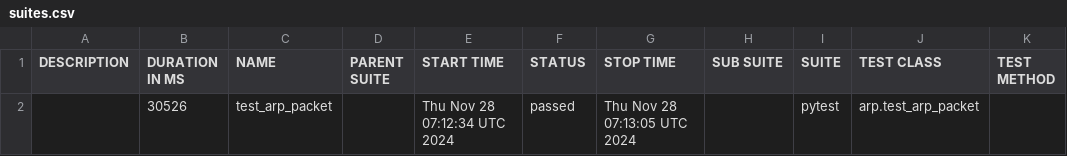
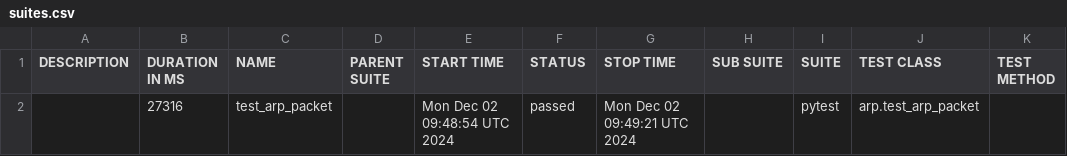
Before and after one commit to open-traffic-generator/snappi-ixnetwork, a CSV file: data/suites.csv, drawn as a sheet.

```diff
--- a/data/suites.csv
+++ b/data/suites.csv
@@ -1,2 +1,2 @@
 "DESCRIPTION","DURATION IN MS","NAME","PARENT SUITE","START TIME","STATUS","STOP TIME","SUB SUITE","SUITE","TEST CLASS","TEST METHOD"
-"","30526","test_arp_packet","","Thu Nov 28 07:12:34 UTC 2024","passed","Thu Nov 28 07:13:05 UTC 2024","","pytest","arp.test_arp_packet",""
+"","27316","test_arp_packet","","Mon Dec 02 09:48:54 UTC 2024","passed","Mon Dec 02 09:49:21 UTC 2024","","pytest","arp.test_arp_packet",""
```
Also changed, not shown: 16 other files.
